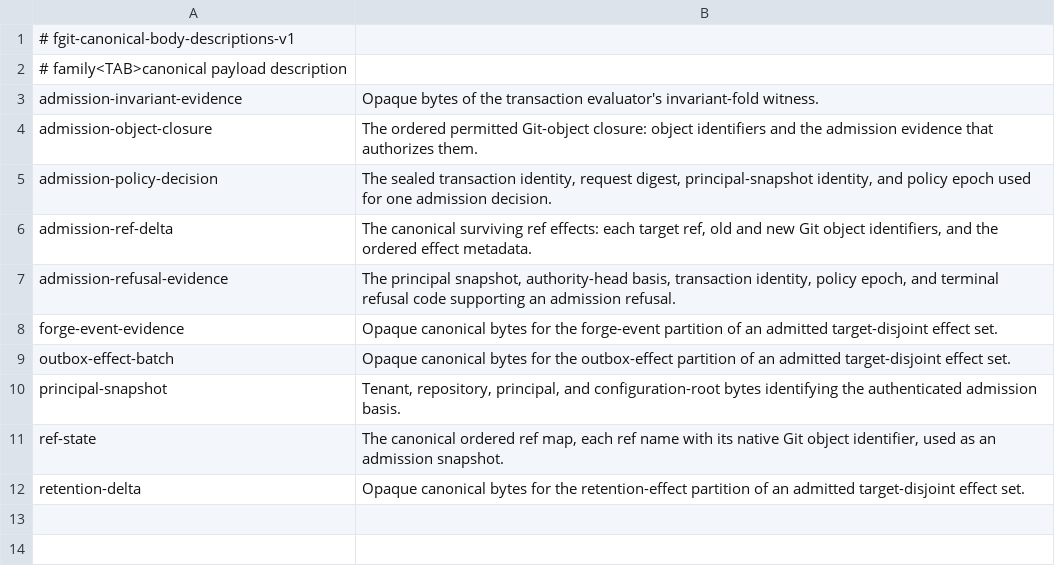
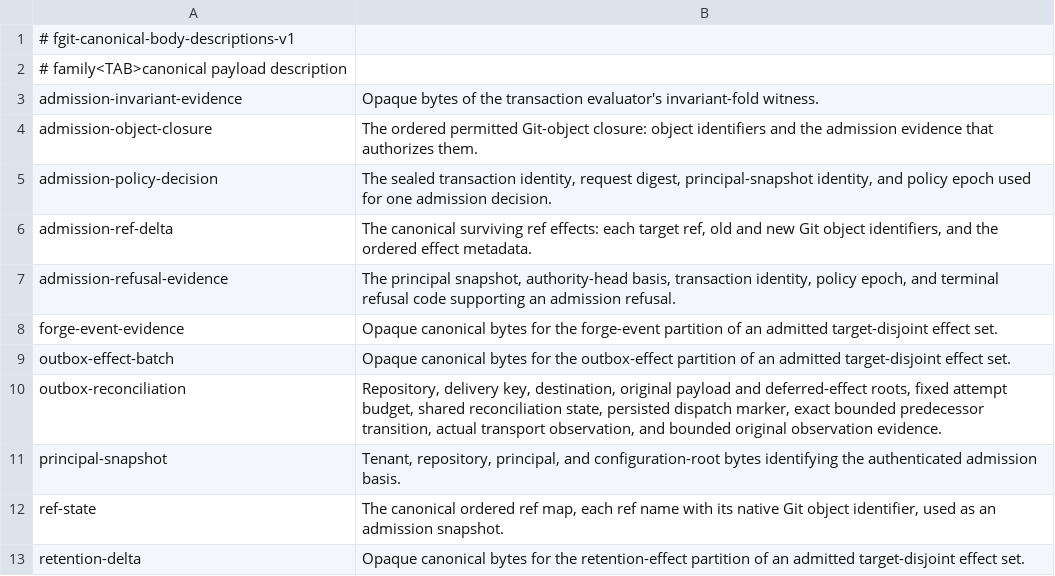
Before and after one commit to Dicklesworthstone/frankengit, a TSV file: crates/fgit-admission/canonical-bodies.tsv, drawn as a sheet.

```diff
--- a/crates/fgit-admission/canonical-bodies.tsv
+++ b/crates/fgit-admission/canonical-bodies.tsv
@@ -9,2 +9,3 @@ forge-event-evidence	Opaque canonical bytes for the forge-event partition of an
 outbox-effect-batch	Opaque canonical bytes for the outbox-effect partition of an admitted target-disjoint effect set.
+outbox-reconciliation	Repository, delivery key, destination, original payload and deferred-effect roots, fixed attempt budget, shared reconciliation state, persisted dispatch marker, exact bounded predecessor transition, actual transport observation, and bounded original observation evidence.
 principal-snapshot	Tenant, repository, principal, and configuration-root bytes identifying the authenticated admission basis.
```
Also changed, not shown: crates/fgit-codec/canonical-bodies.tsv, registries/durable_objects.tsv, 32 other files.
